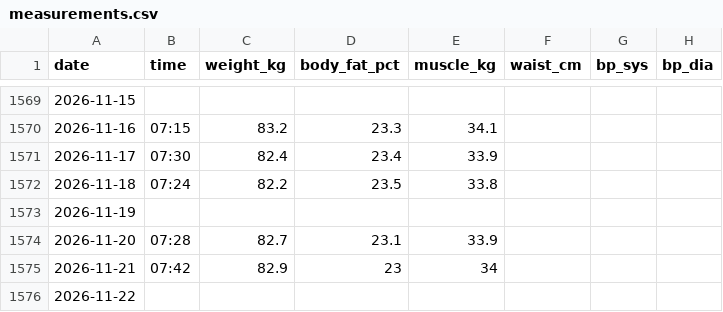
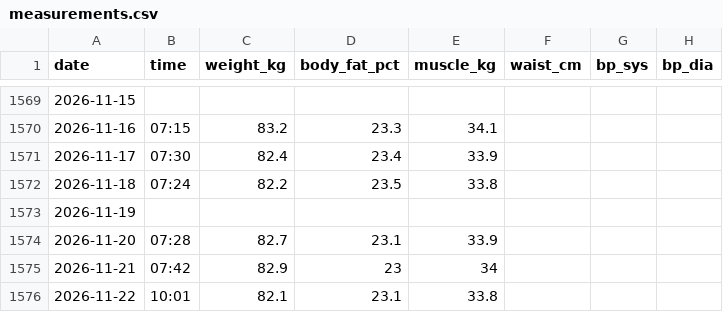
Before and after one commit to podniesm/health, a CSV file: data/body/measurements.csv, drawn as a sheet; only a part is shown, gaps mark what is left out; the diff names each change by its address in the sheet, - before the commit and + after, or states it on an @@ line.

```diff
--- a/data/body/measurements.csv
+++ b/data/body/measurements.csv
-B1576 (time): (empty)
+B1576 (time): 10:01
-C1576 (weight_kg): (empty)
+C1576 (weight_kg): 82.1
-D1576 (body_fat_pct): (empty)
+D1576 (body_fat_pct): 23.1
-E1576 (muscle_kg): (empty)
+E1576 (muscle_kg): 33.8
```
